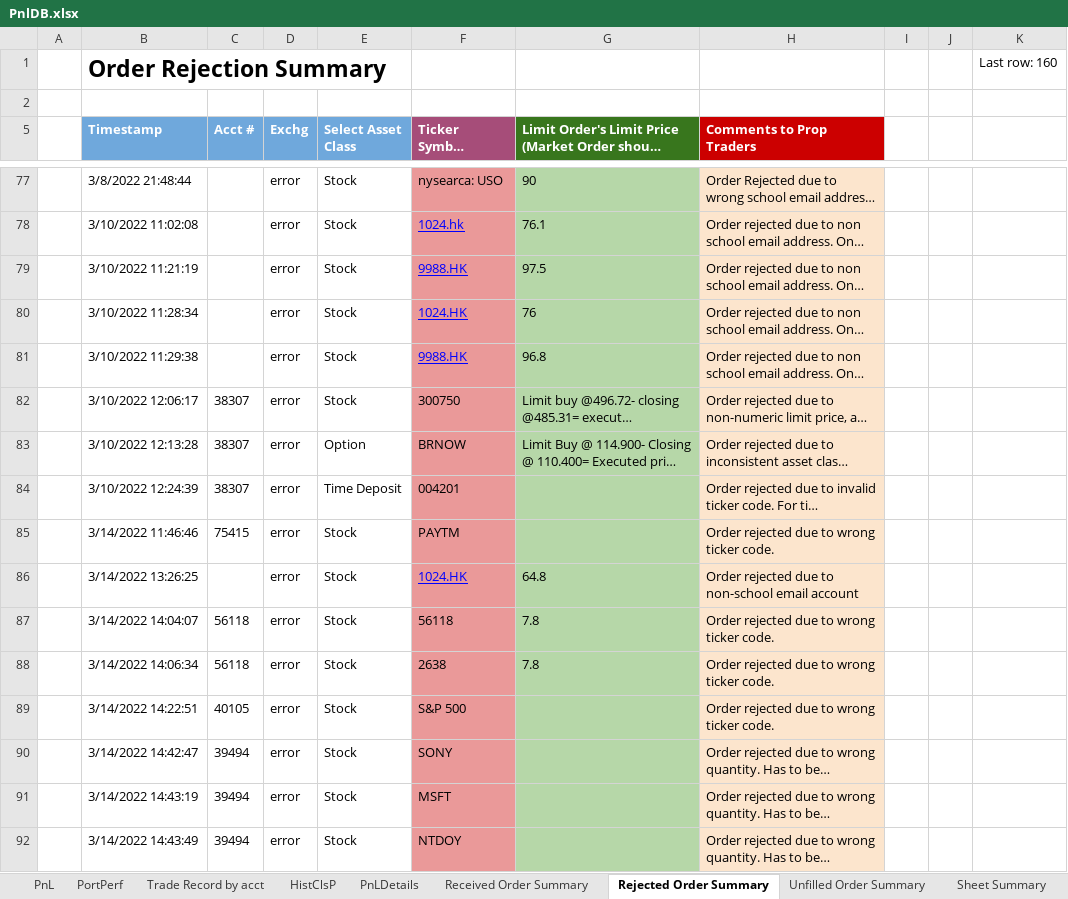
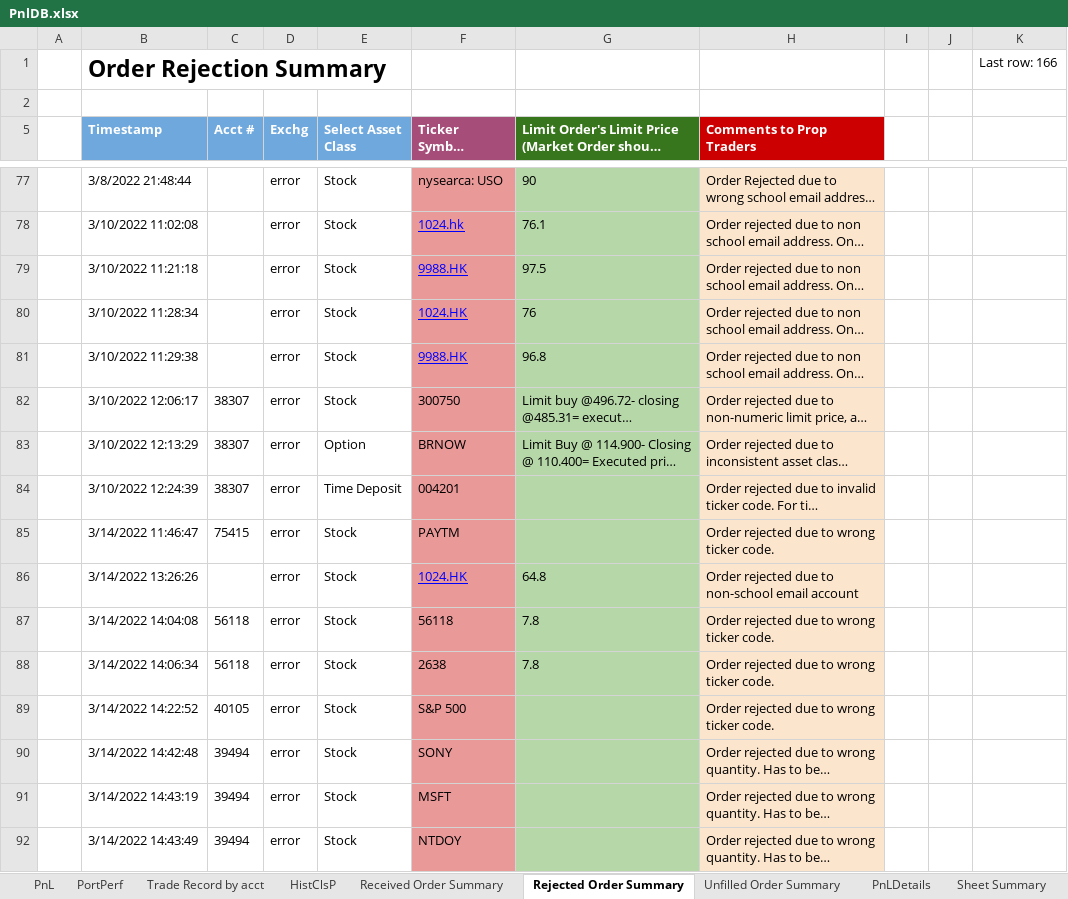
Before and after one commit to Angorithm4/compass-ui, an Excel workbook: public/sheets/PnlDB.xlsx, sheet Rejected Order Summary, drawn as a sheet; only a part is shown, gaps mark what is left out; long unchanged cells end in …; values as stored, in another font and other column widths than the file's, no borders; charts and pictures not drawn; the diff covers the shown part only; the diff names each change by its address in the sheet, - before the commit and + after, or states it on an @@ line.

Commit message:
Hist Prices Version

```diff
--- a/public/sheets/PnlDB.xlsx (sheet Rejected Order Summary)
+++ b/public/sheets/PnlDB.xlsx (sheet Rejected Order Summary)
@@ sheet tab order changed: PnL | PortPerf | Trade Record by acct | HistClsP | Received Order Summary | Rejected Order Summary | Unfilled Order Summary | PnLDetails | Sheet Summary @@
-K1: Last row: 160
+K1: Last row: 166
-B79 (Timestamp): 3/10/2022 11:21:19
+B79 (Timestamp): 3/10/2022 11:21:18
-B83 (Timestamp): 3/10/2022 12:13:28
+B83 (Timestamp): 3/10/2022 12:13:29
-B85 (Timestamp): 3/14/2022 11:46:46
+B85 (Timestamp): 3/14/2022 11:46:47
-B86 (Timestamp): 3/14/2022 13:26:25
+B86 (Timestamp): 3/14/2022 13:26:26
-B87 (Timestamp): 3/14/2022 14:04:07
+B87 (Timestamp): 3/14/2022 14:04:08
-B89 (Timestamp): 3/14/2022 14:22:51
+B89 (Timestamp): 3/14/2022 14:22:52
-B90 (Timestamp): 3/14/2022 14:42:47
+B90 (Timestamp): 3/14/2022 14:42:48
```
Also changed, not shown: 6 added rows and 33 edited cells elsewhere in this sheet, sheet PortPerf, sheet PnLDetails, sheet Trade Record by acct, sheet Received Order Summary, sheet PnL, sheet HistClsP, 1 more sheet, formulas that keep their value, hidden cells, charts or pictures, 12 other files.
